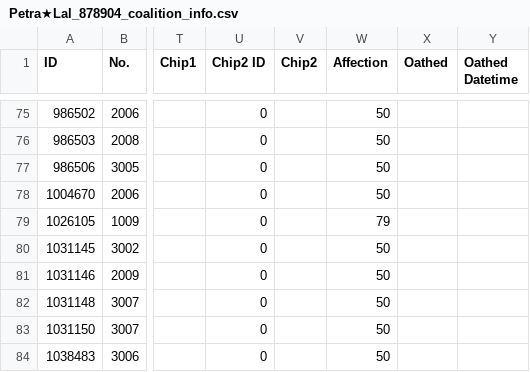
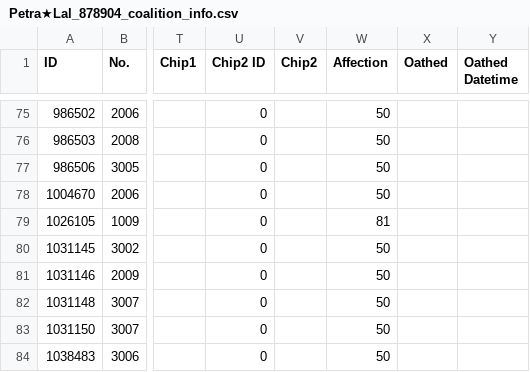
Before and after one commit to TheRealPetraLal/Info, a CSV file: Petra★Lal_878904_coalition_info.csv, drawn as a sheet; only a part is shown, gaps mark what is left out; the diff names each change by its address in the sheet, - before the commit and + after, or states it on an @@ line.

```diff
--- a/Petra★Lal_878904_coalition_info.csv
+++ b/Petra★Lal_878904_coalition_info.csv
-W79 (Affection): 79
+W79 (Affection): 81
```
Also changed, not shown: Petra★Lal_878904_doll_info.csv, Petra★Lal_878904_equip_info.csv, 4 other files.
